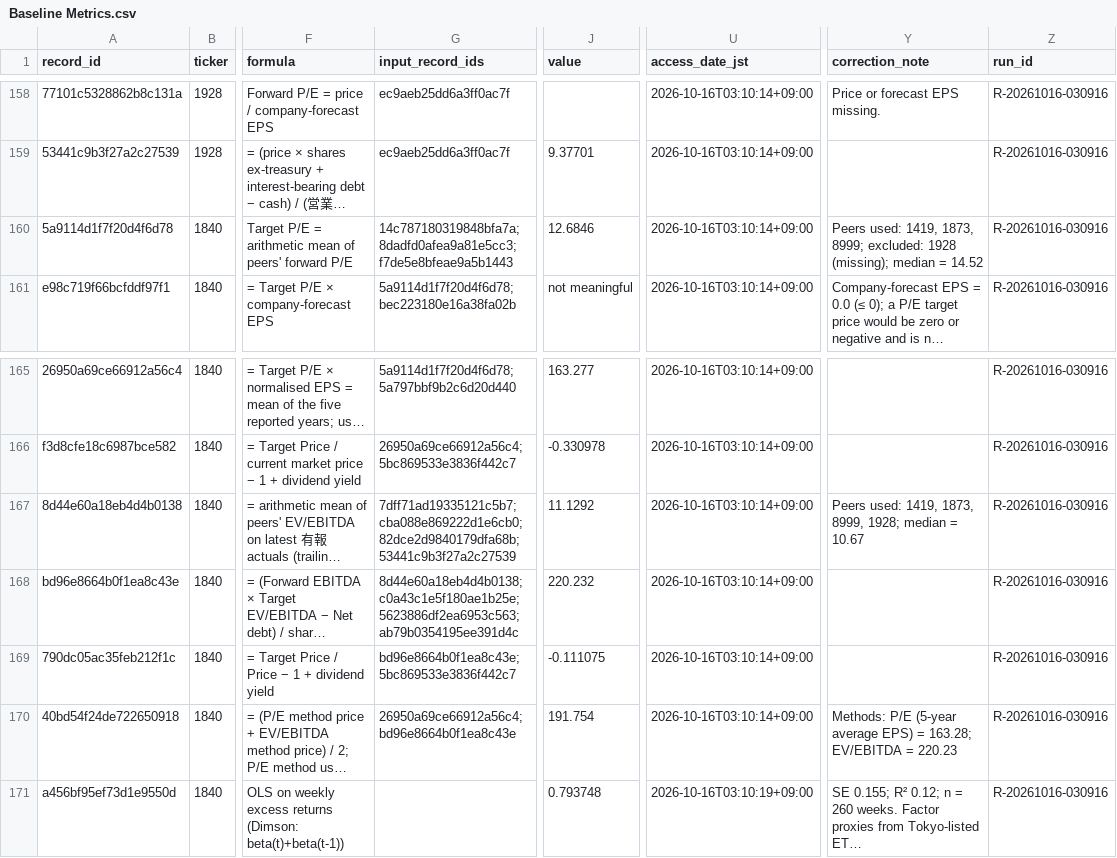
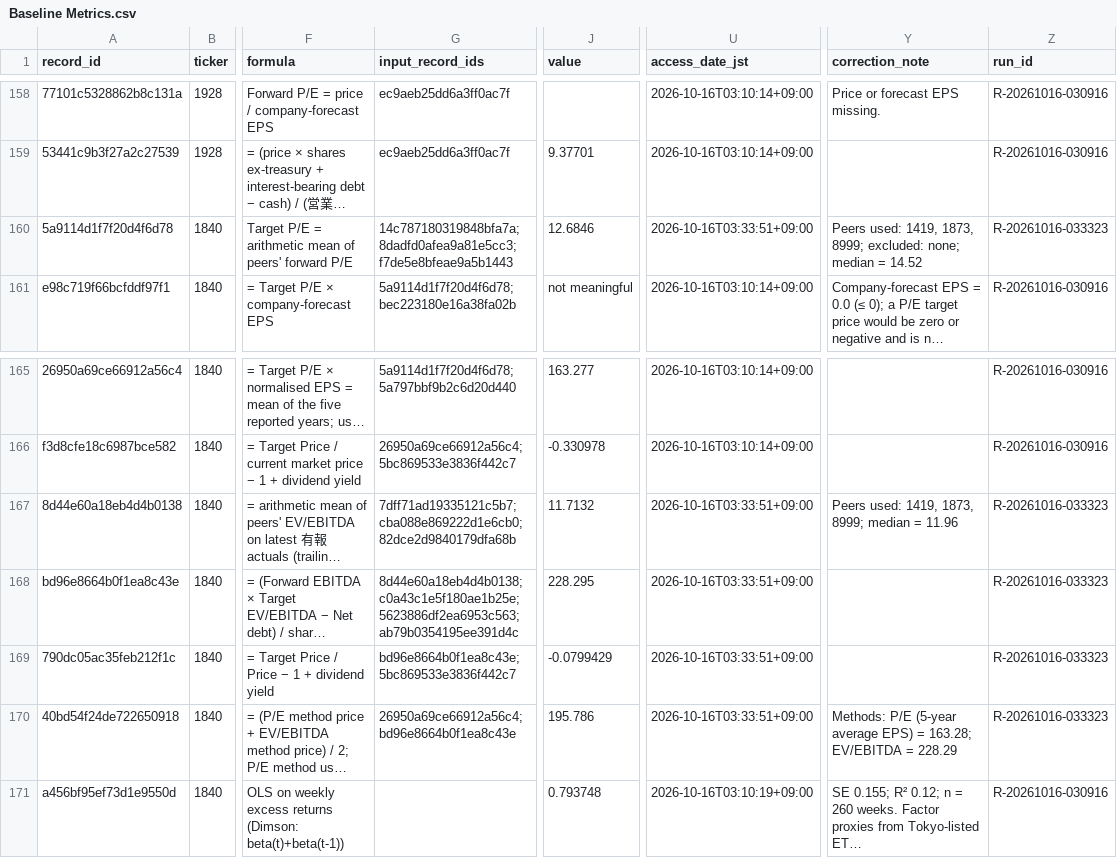
Before and after one commit to renishly/tsuchiya_holdings, a CSV file: v2/data/Baseline Metrics.csv, drawn as a sheet; only a part is shown, gaps mark what is left out; long unchanged cells end in …; the diff names each change by its address in the sheet, - before the commit and + after, or states it on an @@ line.

```diff
--- a/v2/data/Baseline Metrics.csv
+++ b/v2/data/Baseline Metrics.csv
-U160 (access_date_jst): 2026-10-16T03:10:14+09:00
+U160 (access_date_jst): 2026-10-16T03:33:51+09:00
-Y160 (correction_note): …8999; excluded: 1928 (missing); median =…
+Y160 (correction_note): …8999; excluded: none; median =…
-Z160 (run_id): R-20261016-030916
+Z160 (run_id): R-20261016-033323
-G167 (input_record_ids): 7dff71ad19335121c5b7;cba088e869222d1e6cb0;82dce2d9840179dfa68b;53441c9b3f27a2c27539
+G167 (input_record_ids): 7dff71ad19335121c5b7;cba088e869222d1e6cb0;82dce2d9840179dfa68b
-J167 (value): 11.1292
+J167 (value): 11.7132
-U167:U170 (access_date_jst): 2026-10-16T03:10:14+09:00
+U167:U170 (access_date_jst): 2026-10-16T03:33:51+09:00
-Y167 (correction_note): …1419, 1873, 8999, 1928; median = 10.67
+Y167 (correction_note): …1419, 1873, 8999; median = 11.96
-Z167:Z170 (run_id): R-20261016-030916
+Z167:Z170 (run_id): R-20261016-033323
-J168 (value): 220.232
+J168 (value): 228.295
-J169 (value): -0.111075
+J169 (value): -0.0799429
-J170 (value): 191.754
+J170 (value): 195.786
-Y170 (correction_note): …EV/EBITDA = 220.23
+Y170 (correction_note): …EV/EBITDA = 228.29
```
Also changed, not shown: v2/logs/debug_runs.csv, 12 other files.
